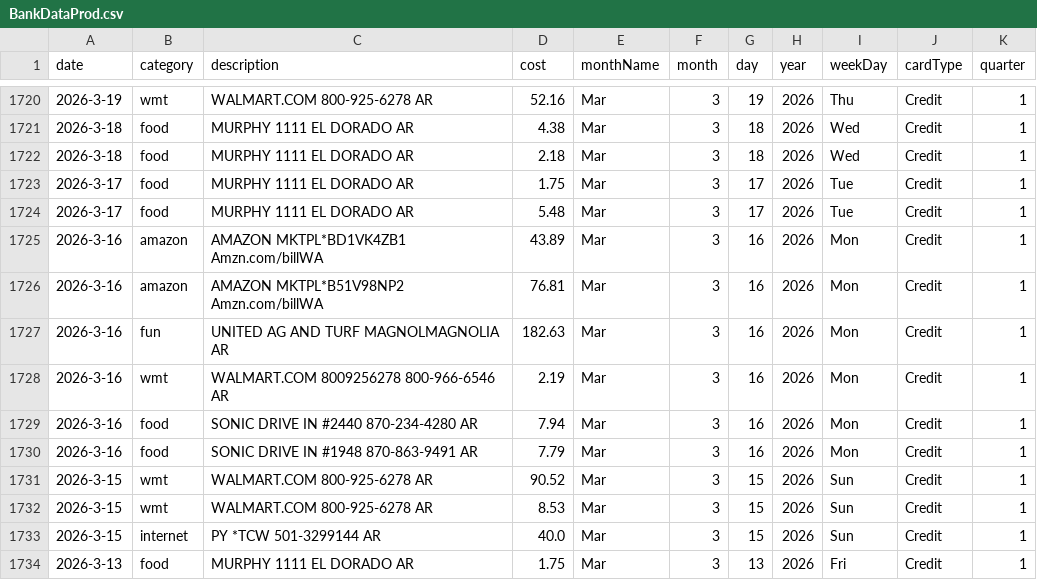
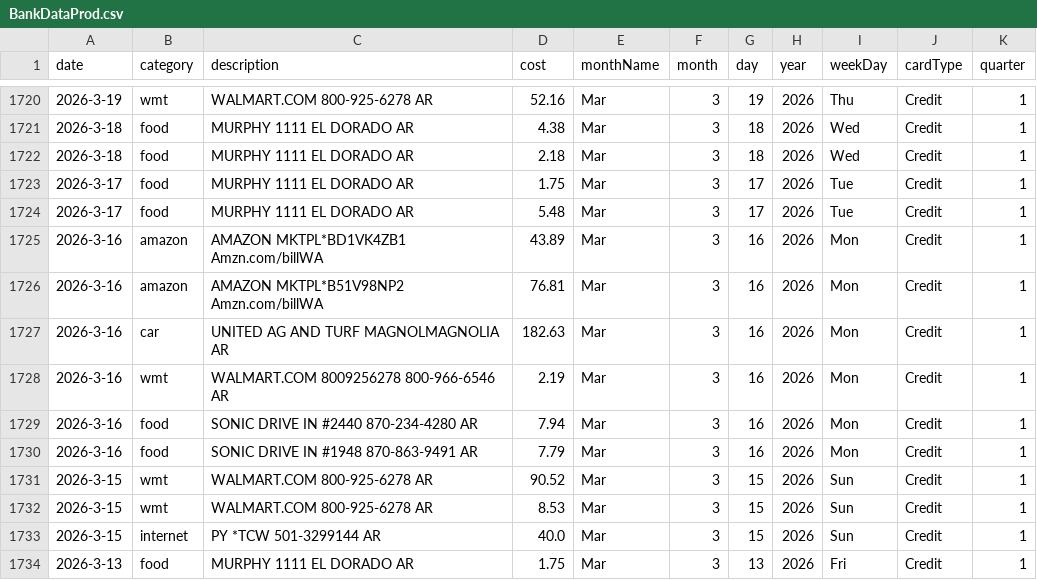
Before and after one commit to blakedennett/FinancialStreamline2, a CSV file: BankStreamline/Data/BankDataProd.csv, drawn as a sheet; only a part is shown, gaps mark what is left out.

```diff
--- a/BankStreamline/Data/BankDataProd.csv
+++ b/BankStreamline/Data/BankDataProd.csv
@@ -1726,3 +1726,3 @@ date,category,description,cost,monthName,month,day,year,weekDay,cardType,quarter
 2026-3-16,amazon,AMAZON MKTPL*B51V98NP2   Amzn.com/billWA,76.81,Mar,3,16,2026,Mon,Credit,1
-2026-3-16,fun,UNITED AG AND TURF MAGNOLMAGNOLIA     AR,182.63,Mar,3,16,2026,Mon,Credit,1
+2026-3-16,car,UNITED AG AND TURF MAGNOLMAGNOLIA     AR,182.63,Mar,3,16,2026,Mon,Credit,1
 2026-3-16,wmt,WALMART.COM 8009256278   800-966-6546 AR,2.19,Mar,3,16,2026,Mon,Credit,1
```
Also changed, not shown: 1 other file.
